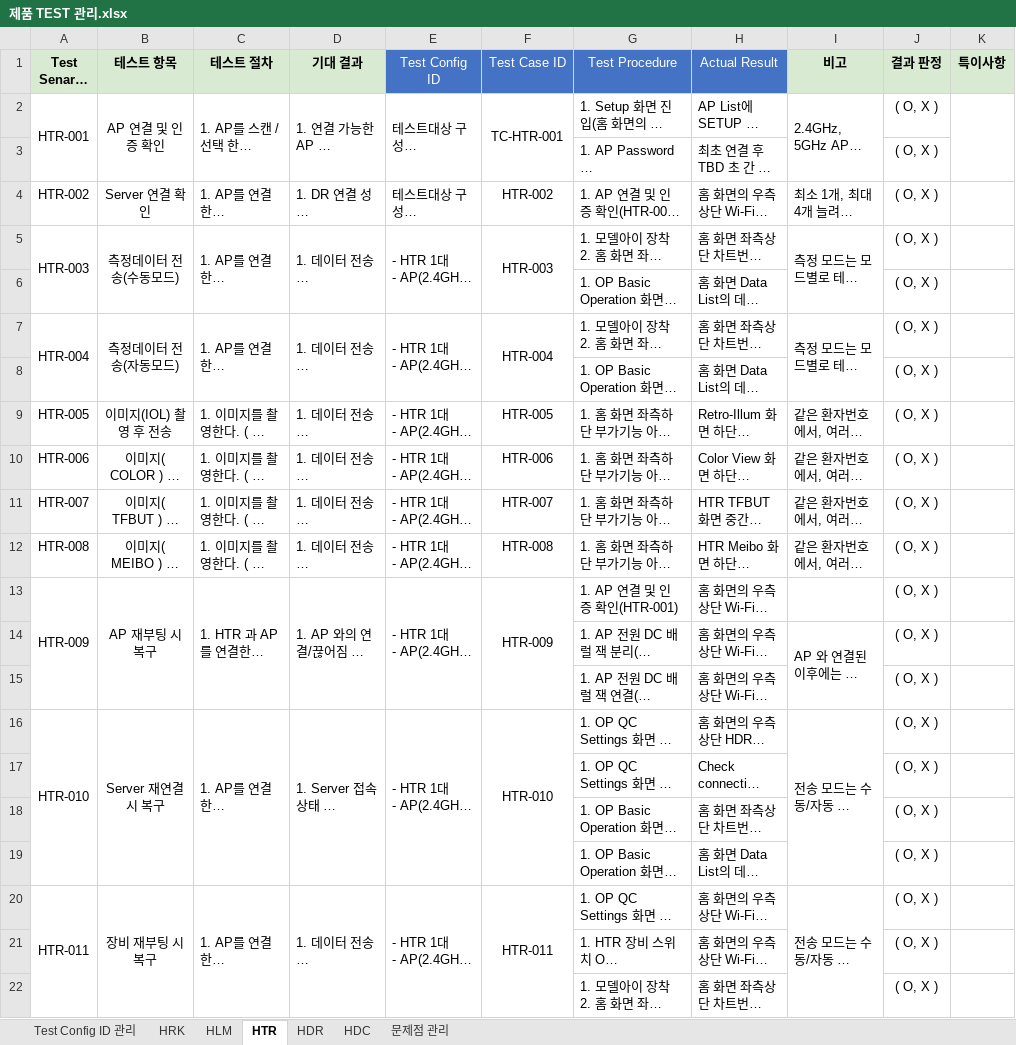
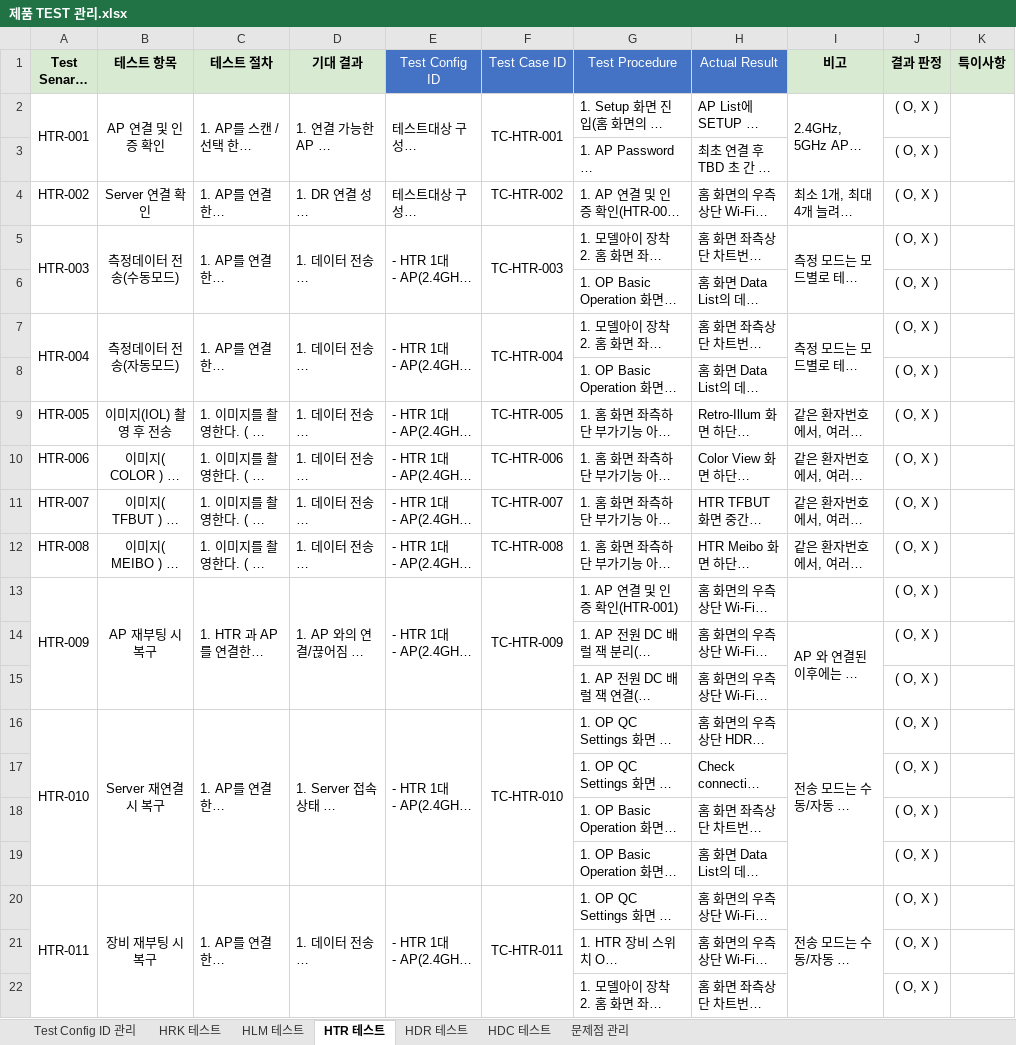
Before and after one commit to PARK4139/product_test_tracing_system, an Excel workbook: docs/제품 TEST 관리.xlsx, sheet HTR 테스트, drawn as a sheet; only a part is shown; long unchanged cells end in …; values as stored, in another font and other column widths than the file's, no borders; conditional formats not drawn; the diff names each change by its address in the sheet, - before the commit and + after, or states it on an @@ line.

```diff
--- a/docs/제품 TEST 관리.xlsx (sheet HTR 테스트)
+++ b/docs/제품 TEST 관리.xlsx (sheet HTR 테스트)
-sheet tab: HRK
+sheet tab: HRK 테스트
-sheet tab: HLM
+sheet tab: HLM 테스트
-sheet tab: HTR
+sheet tab: HTR 테스트
-sheet tab: HDR
+sheet tab: HDR 테스트
-sheet tab: HDC
+sheet tab: HDC 테스트
-F4 (Test Case ID): HTR-002
+F4 (Test Case ID): TC-HTR-002
-F5 (Test Case ID): HTR-003
+F5 (Test Case ID): TC-HTR-003
-F7 (Test Case ID): HTR-004
+F7 (Test Case ID): TC-HTR-004
-F9 (Test Case ID): HTR-005
+F9 (Test Case ID): TC-HTR-005
-F10 (Test Case ID): HTR-006
+F10 (Test Case ID): TC-HTR-006
-F11 (Test Case ID): HTR-007
+F11 (Test Case ID): TC-HTR-007
-F12 (Test Case ID): HTR-008
+F12 (Test Case ID): TC-HTR-008
-F13 (Test Case ID): HTR-009
+F13 (Test Case ID): TC-HTR-009
-F16 (Test Case ID): HTR-010
+F16 (Test Case ID): TC-HTR-010
-F20 (Test Case ID): HTR-011
+F20 (Test Case ID): TC-HTR-011
```
Also changed, not shown: sheet 문제점 관리, sheet HRK 테스트, sheet HLM 테스트, sheet Test Config ID 관리, formulas that keep their value.
